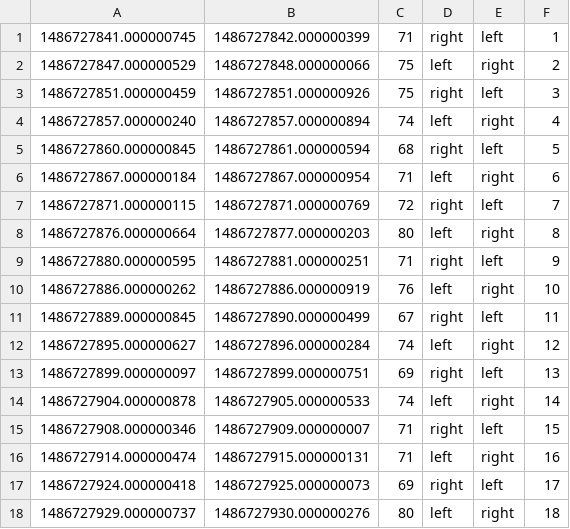
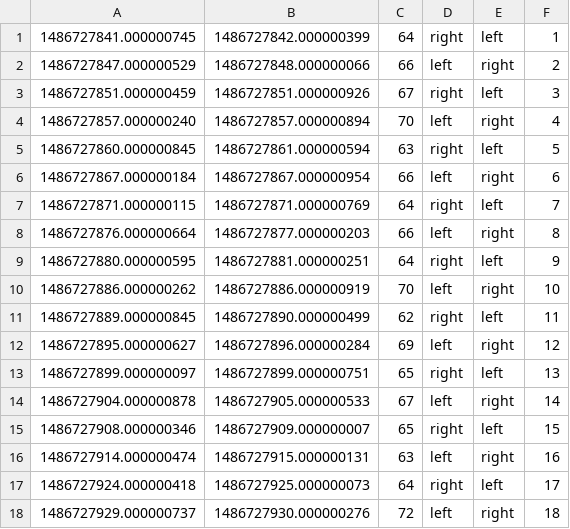
Before and after one commit to SalahAssana/Lethe, a CSV file: Process Data/collectedDataResults.csv, drawn as a sheet.

```diff
--- a/Process Data/collectedDataResults.csv
+++ b/Process Data/collectedDataResults.csv
@@ -1,18 +1,18 @@
-1486727841.000000745,1486727842.000000399,71,right,left,1
-1486727847.000000529,1486727848.000000066,75,left,right,2
-1486727851.000000459,1486727851.000000926,75,right,left,3
-1486727857.000000240,1486727857.000000894,74,left,right,4
-1486727860.000000845,1486727861.000000594,68,right,left,5
-1486727867.000000184,1486727867.000000954,71,left,right,6
-1486727871.000000115,1486727871.000000769,72,right,left,7
-1486727876.000000664,1486727877.000000203,80,left,right,8
-1486727880.000000595,1486727881.000000251,71,right,left,9
-1486727886.000000262,1486727886.000000919,76,left,right,10
-1486727889.000000845,1486727890.000000499,67,right,left,11
-1486727895.000000627,1486727896.000000284,74,left,right,12
-1486727899.000000097,1486727899.000000751,69,right,left,13
-1486727904.000000878,1486727905.000000533,74,left,right,14
-1486727908.000000346,1486727909.000000007,71,right,left,15
-1486727914.000000474,1486727915.000000131,71,left,right,16
-1486727924.000000418,1486727925.000000073,69,right,left,17
-1486727929.000000737,1486727930.000000276,80,left,right,18
+1486727841.000000745,1486727842.000000399,64,right,left,1
+1486727847.000000529,1486727848.000000066,66,left,right,2
+1486727851.000000459,1486727851.000000926,67,right,left,3
+1486727857.000000240,1486727857.000000894,70,left,right,4
+1486727860.000000845,1486727861.000000594,63,right,left,5
+1486727867.000000184,1486727867.000000954,66,left,right,6
+1486727871.000000115,1486727871.000000769,64,right,left,7
+1486727876.000000664,1486727877.000000203,66,left,right,8
+1486727880.000000595,1486727881.000000251,64,right,left,9
+1486727886.000000262,1486727886.000000919,70,left,right,10
+1486727889.000000845,1486727890.000000499,62,right,left,11
+1486727895.000000627,1486727896.000000284,69,left,right,12
+1486727899.000000097,1486727899.000000751,65,right,left,13
+1486727904.000000878,1486727905.000000533,67,left,right,14
+1486727908.000000346,1486727909.000000007,65,right,left,15
+1486727914.000000474,1486727915.000000131,63,left,right,16
+1486727924.000000418,1486727925.000000073,64,right,left,17
+1486727929.000000737,1486727930.000000276,72,left,right,18
```
Also changed, not shown: Process Data/collectedDataWithGroupId.csv, 2 other files.
